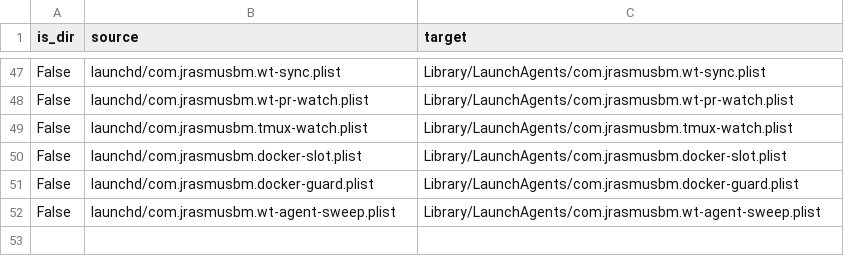
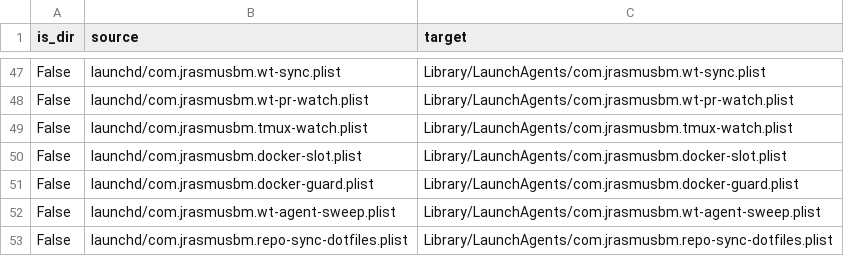
Before and after one commit to JRasmusBm/dotfiles, a CSV file: files.csv, drawn as a sheet; only a part is shown, gaps mark what is left out; the diff names each change by its address in the sheet, - before the commit and + after, or states it on an @@ line.

```diff
--- a/files.csv
+++ b/files.csv
+row 53: False | launchd/com.jrasmusbm.repo-sync-dotfiles.plist | Library/LaunchAgents/com.jrasmusbm.repo-sync-dotfiles.plist
```
Also changed, not shown: 7 other files.
